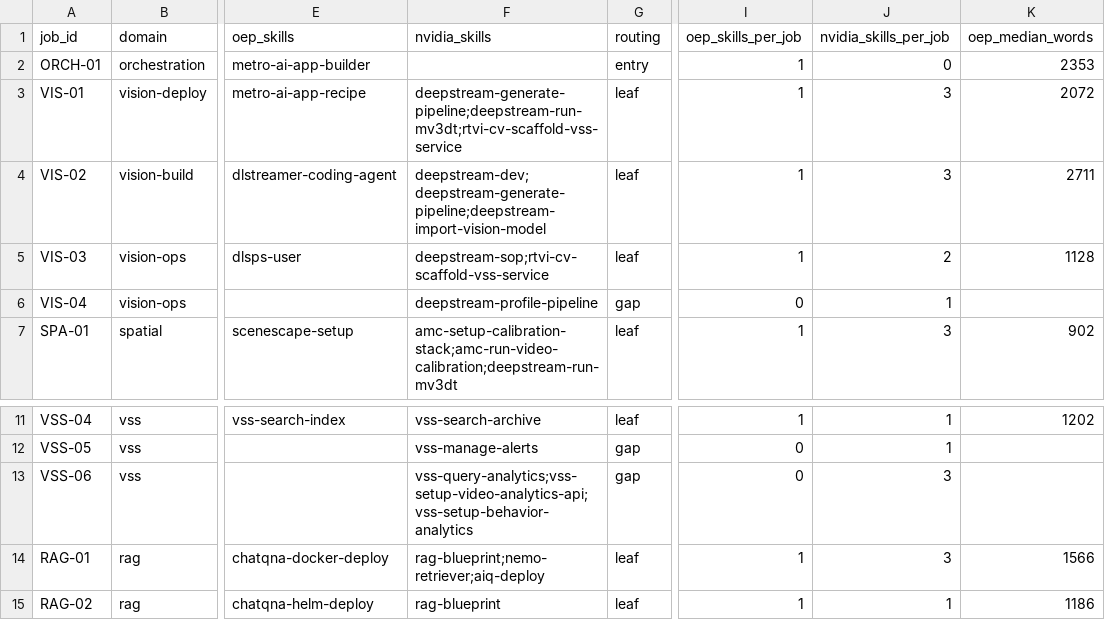
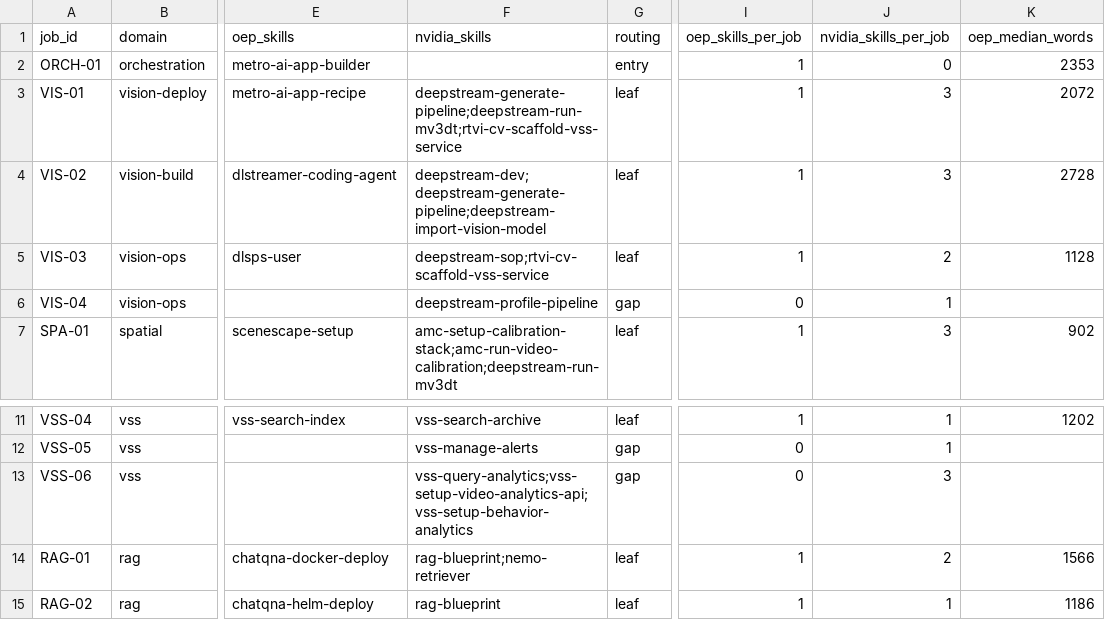
Before and after one commit to open-edge-platform/skills, a CSV file: docs/data/job-catalog.csv, drawn as a sheet; only a part is shown, gaps mark what is left out; the diff names each change by its address in the sheet, - before the commit and + after, or states it on an @@ line.

```diff
--- a/docs/data/job-catalog.csv
+++ b/docs/data/job-catalog.csv
-K4 (oep_median_words): 2711
+K4 (oep_median_words): 2728
-F14 (nvidia_skills): rag-blueprint;nemo-retriever;aiq-deploy
+F14 (nvidia_skills): rag-blueprint;nemo-retriever
-J14 (nvidia_skills_per_job): 3
+J14 (nvidia_skills_per_job): 2
```
Also changed, not shown: 4 other files.
